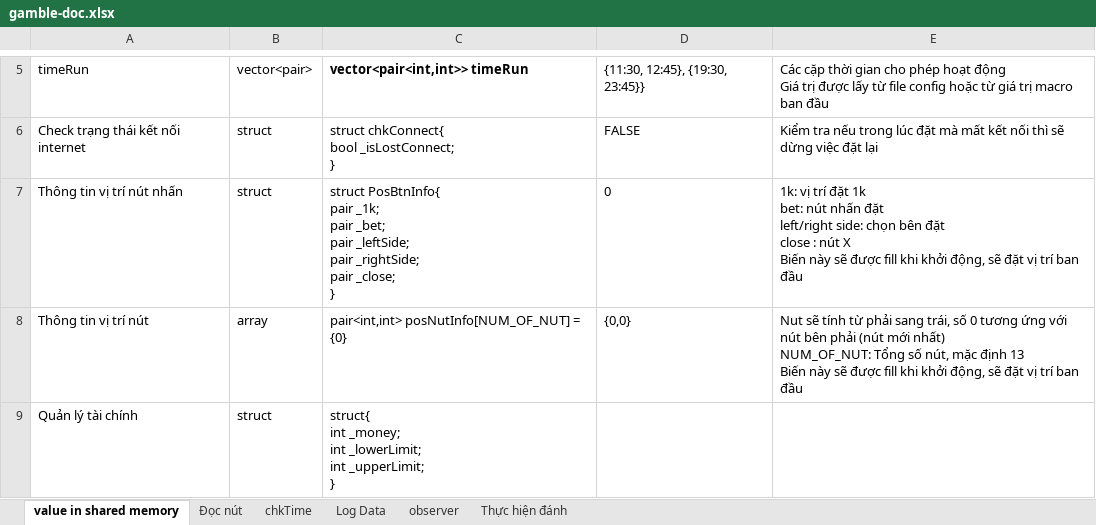
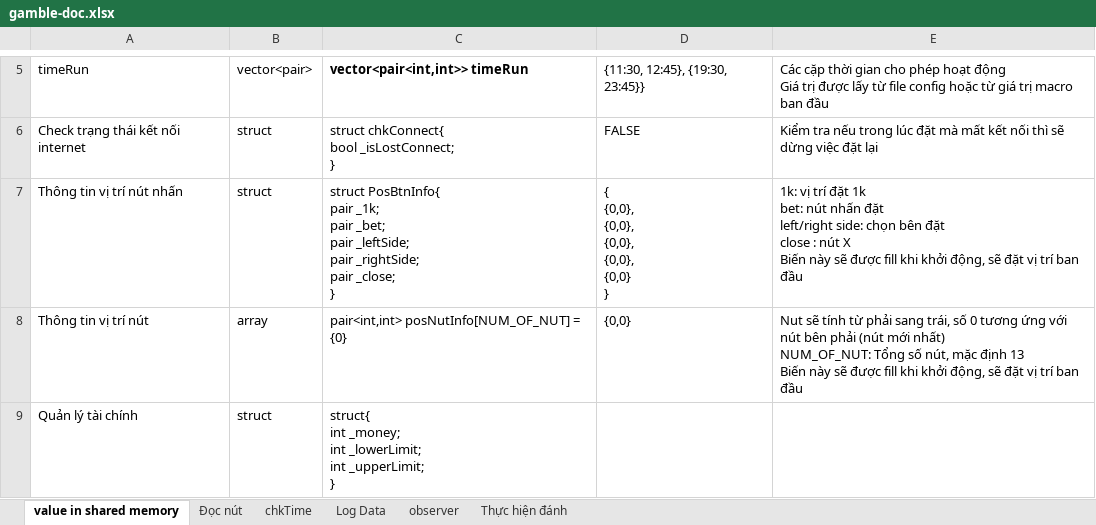
Before and after one commit to john9969/easy_tx, an Excel workbook: gamble-doc.xlsx, sheet value in shared memory, drawn as a sheet; only a part is shown, gaps mark what is left out; values as stored, in another font and other column widths than the file's, no borders; ↵ is a line break in a cell; the diff names each change by its address in the sheet, - before the commit and + after, or states it on an @@ line.

```diff
--- a/gamble-doc.xlsx (sheet value in shared memory)
+++ b/gamble-doc.xlsx (sheet value in shared memory)
-D7: 0
+D7: { ↵ {0,0}, ↵ {0,0}, ↵ {0,0}, ↵ {0,0}, ↵ {0,0} ↵ }
```
Also changed, not shown: sheet Thực hiện đánh, 3 other files.
